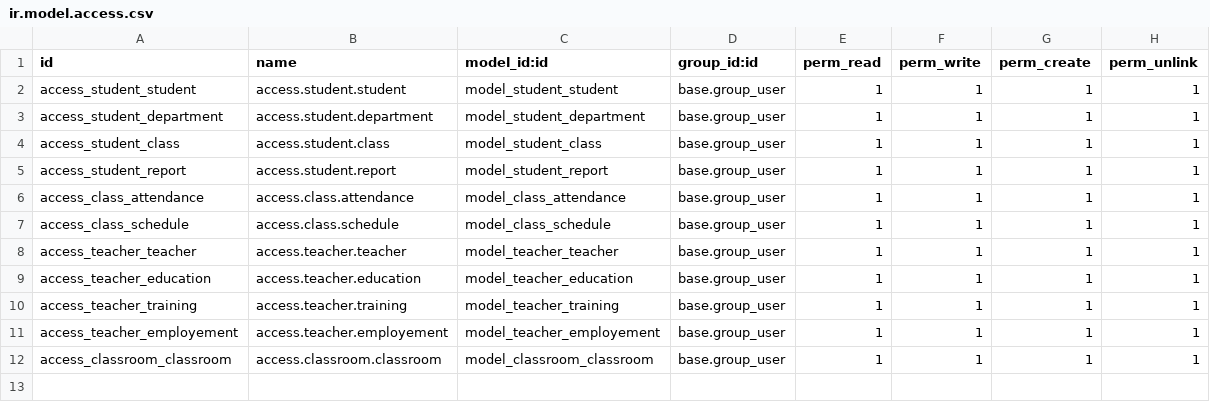
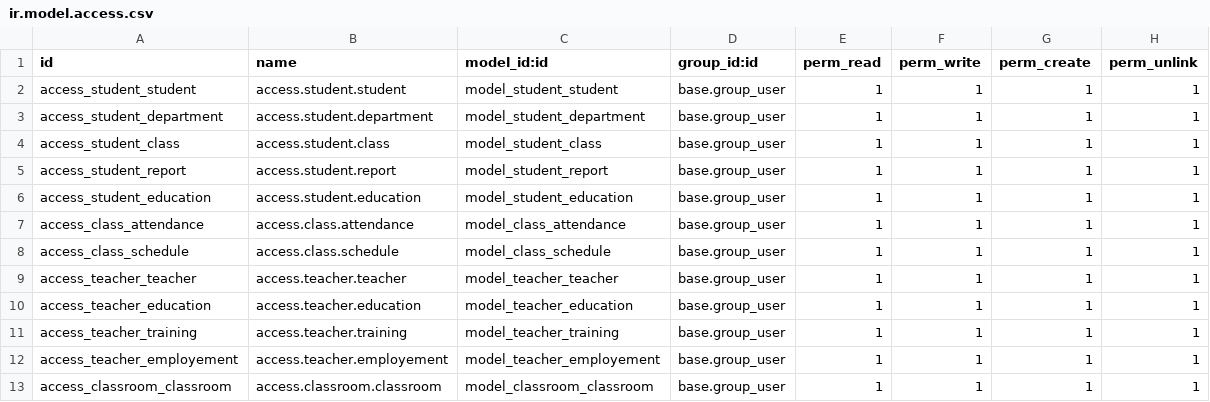
Before and after one commit to Ridho024/Odoo, a CSV file: custom_addons/education/security/ir.model.access.csv, drawn as a sheet.

Commit message:
feat(student_education): Hak akses

```diff
--- a/custom_addons/education/security/ir.model.access.csv
+++ b/custom_addons/education/security/ir.model.access.csv
@@ -5,2 +5,3 @@ access_student_class,access.student.class,model_student_class,base.group_user,1,
 access_student_report,access.student.report,model_student_report,base.group_user,1,1,1,1
+access_student_education,access.student.education,model_student_education,base.group_user,1,1,1,1
 access_class_attendance,access.class.attendance,model_class_attendance,base.group_user,1,1,1,1
```
